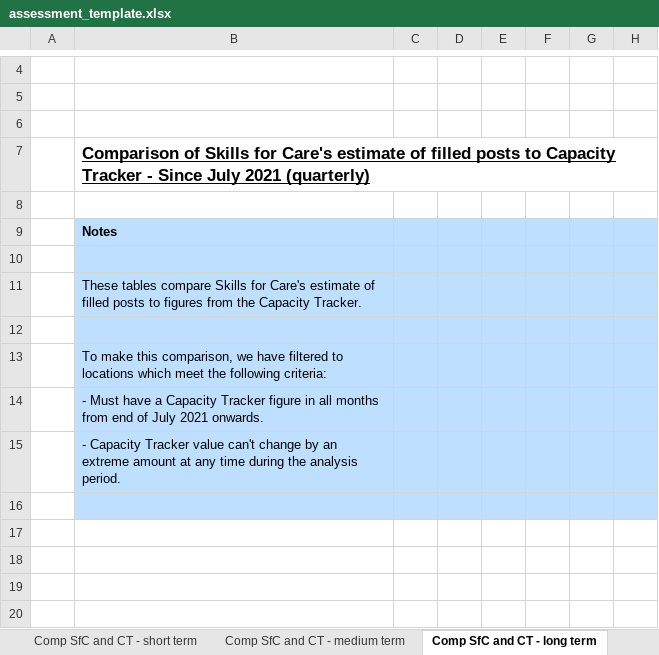
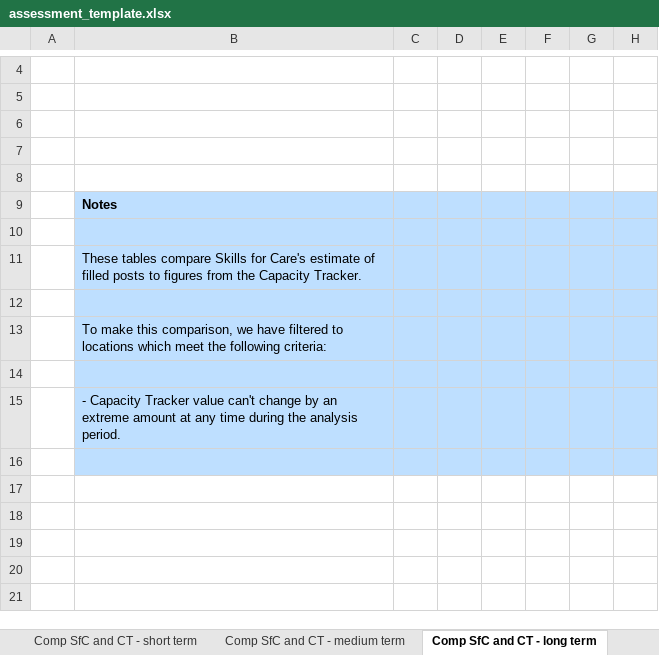
Before and after one commit to NMDSdevopsServiceAdm/DataEngineering, an Excel workbook: projects/_99_publication/monthly_tracker_filled_posts/templates/assessment_template.xlsx, sheet Comp SfC and CT - long term, drawn as a sheet; only a part is shown, gaps mark what is left out; the shorter side is filled out with more unchanged rows; values as stored, in another font and other column widths than the file's, no borders; charts and pictures not drawn; the diff names each change by its address in the sheet, - before the commit and + after, or states it on an @@ line.

```diff
--- a/projects/_99_publication/monthly_tracker_filled_posts/templates/assessment_template.xlsx (sheet Comp SfC and CT - long term)
+++ b/projects/_99_publication/monthly_tracker_filled_posts/templates/assessment_template.xlsx (sheet Comp SfC and CT - long term)
-B7: Comparison of Skills for Care's estimate of filled posts to Capacity Tracker - Since July 2021 (quarterly)
+B7: (empty)
-B14: - Must have a Capacity Tracker figure in all months from end of July 2021 onwards.
+B14: (empty)
```
Also changed, not shown: sheet No filters - long term, 5 other files.
